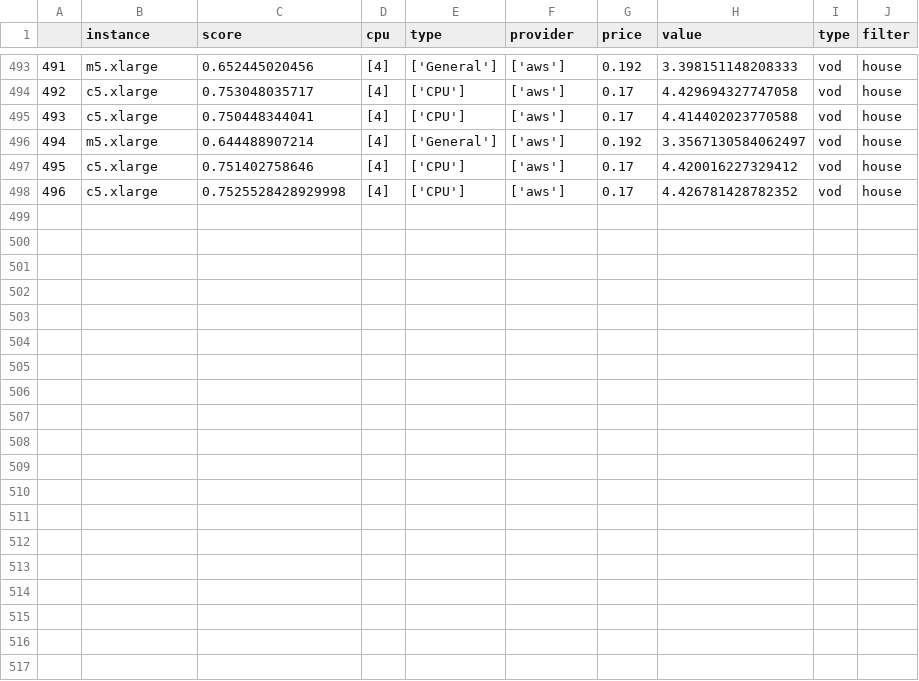
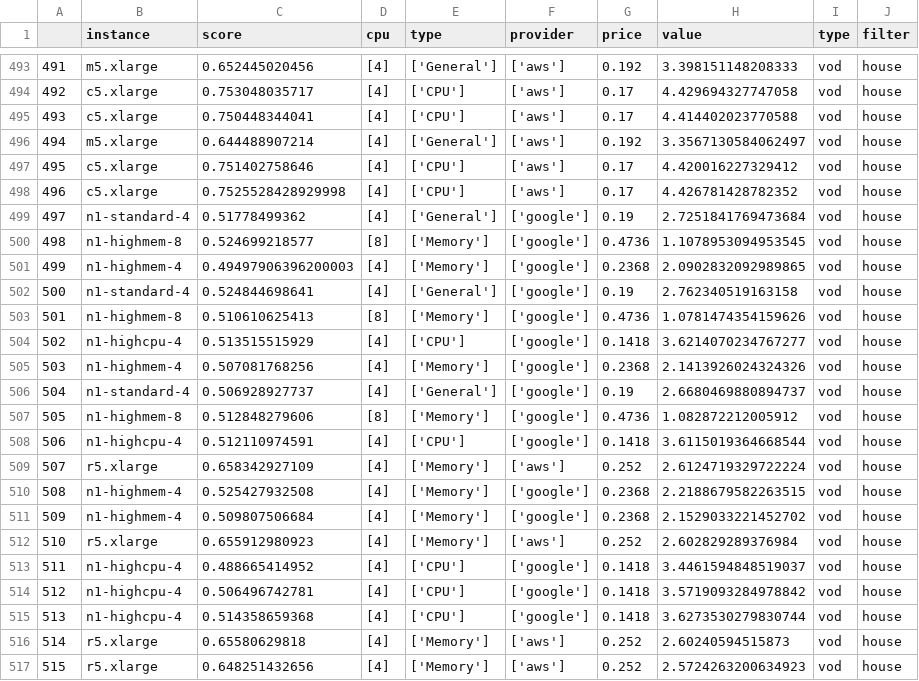
Before and after one commit to Briggsby/AutomatedBayesCloudSelection, a CSV file: logs/vbench_results.csv, drawn as a sheet; only a part is shown, gaps mark what is left out; the diff names each change by its address in the sheet, - before the commit and + after, or states it on an @@ line.

```diff
--- a/logs/vbench_results.csv
+++ b/logs/vbench_results.csv
+row 499: 497 | n1-standard-4 | 0.51778499362 | [4] | ['General'] | ['google'] | 0.19 | 2.7251841769473684 | vod | house
+row 500: 498 | n1-highmem-8 | 0.524699218577 | [8] | ['Memory'] | ['google'] | 0.4736 | 1.1078953094953545 | vod | house
+row 501: 499 | n1-highmem-4 | 0.49497906396200003 | [4] | ['Memory'] | ['google'] | 0.2368 | 2.0902832092989865 | vod | house
+row 502: 500 | n1-standard-4 | 0.524844698641 | [4] | ['General'] | ['google'] | 0.19 | 2.762340519163158 | vod | house
+row 503: 501 | n1-highmem-8 | 0.510610625413 | [8] | ['Memory'] | ['google'] | 0.4736 | 1.0781474354159626 | vod | house
+row 504: 502 | n1-highcpu-4 | 0.513515515929 | [4] | ['CPU'] | ['google'] | 0.1418 | 3.6214070234767277 | vod | house
+row 505: 503 | n1-highmem-4 | 0.507081768256 | [4] | ['Memory'] | ['google'] | 0.2368 | 2.1413926024324326 | vod | house
+row 506: 504 | n1-standard-4 | 0.506928927737 | [4] | ['General'] | ['google'] | 0.19 | 2.6680469880894737 | vod | house
+row 507: 505 | n1-highmem-8 | 0.512848279606 | [8] | ['Memory'] | ['google'] | 0.4736 | 1.082872212005912 | vod | house
+row 508: 506 | n1-highcpu-4 | 0.512110974591 | [4] | ['CPU'] | ['google'] | 0.1418 | 3.6115019364668544 | vod | house
+row 509: 507 | r5.xlarge | 0.658342927109 | [4] | ['Memory'] | ['aws'] | 0.252 | 2.6124719329722224 | vod | house
+row 510: 508 | n1-highmem-4 | 0.525427932508 | [4] | ['Memory'] | ['google'] | 0.2368 | 2.2188679582263515 | vod | house
+row 511: 509 | n1-highmem-4 | 0.509807506684 | [4] | ['Memory'] | ['google'] | 0.2368 | 2.1529033221452702 | vod | house
+row 512: 510 | r5.xlarge | 0.655912980923 | [4] | ['Memory'] | ['aws'] | 0.252 | 2.602829289376984 | vod | house
+row 513: 511 | n1-highcpu-4 | 0.488665414952 | [4] | ['CPU'] | ['google'] | 0.1418 | 3.4461594848519037 | vod | house
+row 514: 512 | n1-highcpu-4 | 0.506496742781 | [4] | ['CPU'] | ['google'] | 0.1418 | 3.5719093284978842 | vod | house
+row 515: 513 | n1-highcpu-4 | 0.514358659368 | [4] | ['CPU'] | ['google'] | 0.1418 | 3.6273530279830744 | vod | house
+row 516: 514 | r5.xlarge | 0.65580629818 | [4] | ['Memory'] | ['aws'] | 0.252 | 2.60240594515873 | vod | house
+row 517: 515 | r5.xlarge | 0.648251432656 | [4] | ['Memory'] | ['aws'] | 0.252 | 2.5724263200634923 | vod | house
```
Also changed, not shown: logs/exps_results.csv, 26 other files.
